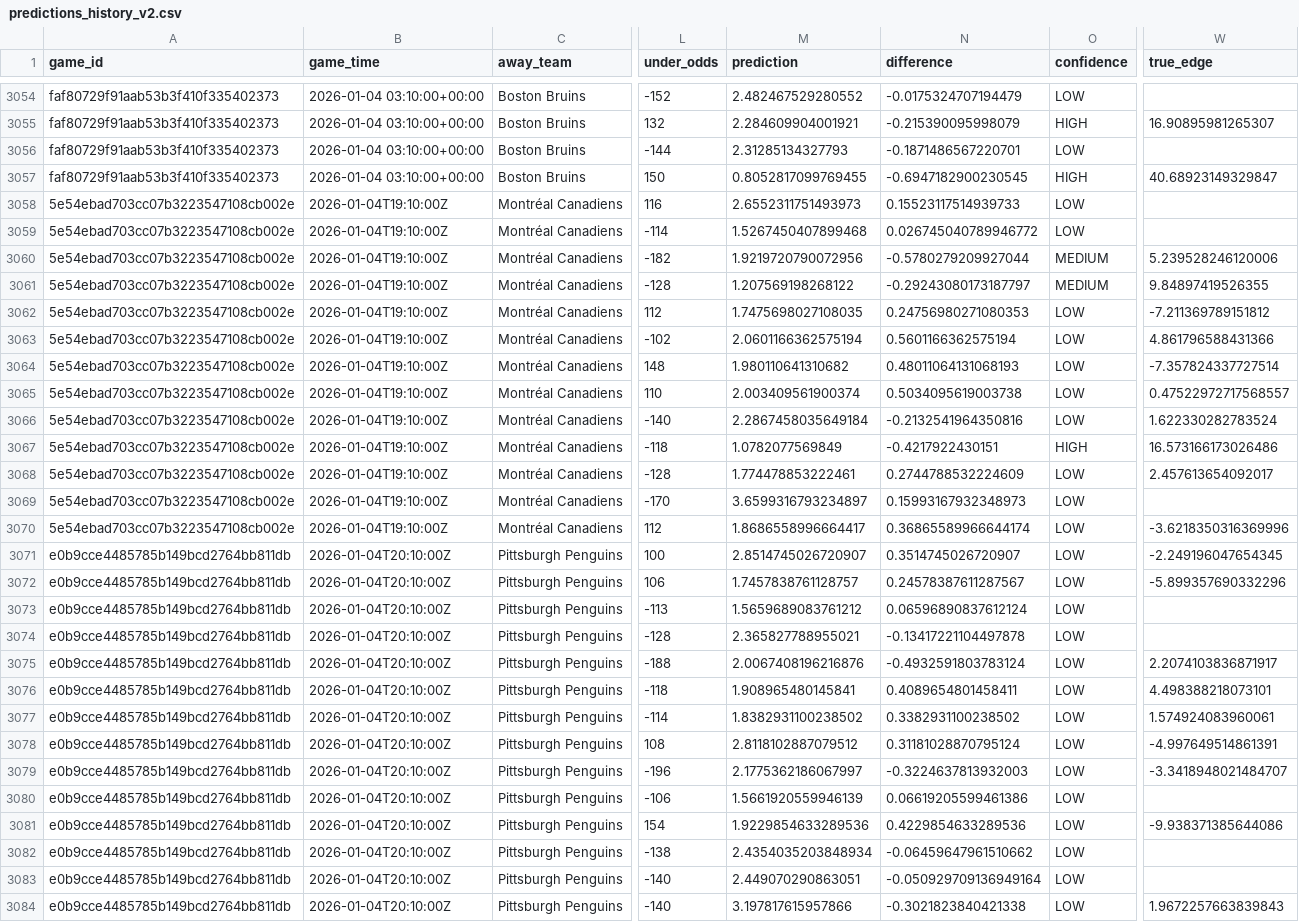
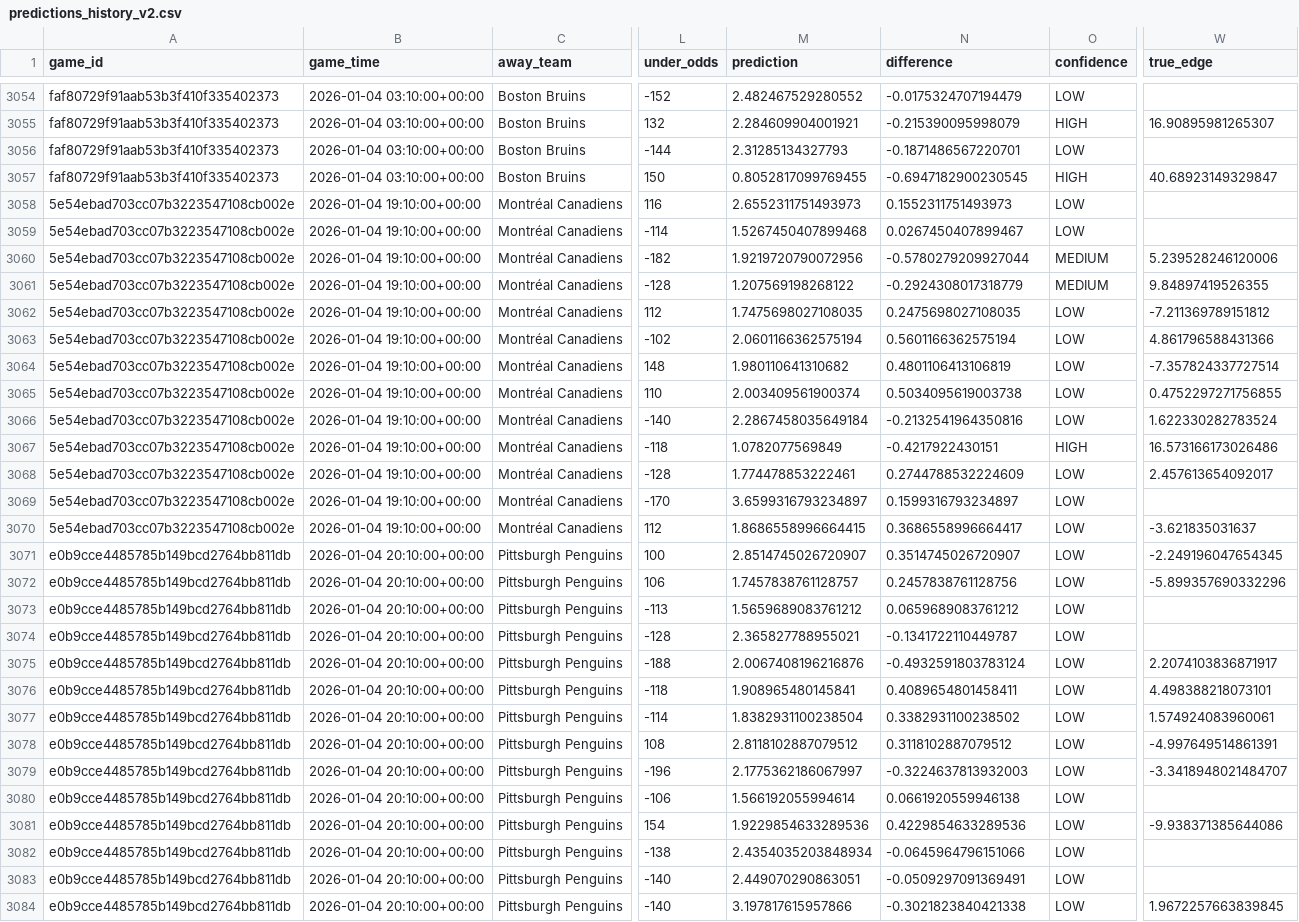
Before and after one commit to naustin1117/oddsAnalyzer, a CSV file: data/predictions_history_v2.csv, drawn as a sheet; only a part is shown, gaps mark what is left out; the diff covers the shown part only; the diff names each change by its address in the sheet, - before the commit and + after, or states it on an @@ line.

Commit message:
Fixing date time bug

```diff
--- a/data/predictions_history_v2.csv
+++ b/data/predictions_history_v2.csv
-B3058:B3070 (game_time): 2026-01-04T19:10:00Z
+B3058:B3070 (game_time): 2026-01-04 19:10:00+00:00
-N3058 (difference): 0.15523117514939733
+N3058 (difference): 0.1552311751493973
-N3059 (difference): 0.026745040789946772
+N3059 (difference): 0.0267450407899467
-N3061 (difference): -0.29243080173187797
+N3061 (difference): -0.2924308017318779
-N3062 (difference): 0.24756980271080353
+N3062 (difference): 0.2475698027108035
-N3064 (difference): 0.48011064131068193
+N3064 (difference): 0.4801106413106819
-W3065 (true_edge): 0.47522972717568557
+W3065 (true_edge): 0.4752297271756855
-N3069 (difference): 0.15993167932348973
+N3069 (difference): 0.1599316793234897
-M3070 (prediction): 1.8686558996664417
+M3070 (prediction): 1.8686558996664415
-N3070 (difference): 0.36865589966644174
+N3070 (difference): 0.3686558996664417
-W3070 (true_edge): -3.6218350316369996
+W3070 (true_edge): -3.621835031637
-B3071:B3084 (game_time): 2026-01-04T20:10:00Z
+B3071:B3084 (game_time): 2026-01-04 20:10:00+00:00
-N3072 (difference): 0.24578387611287567
+N3072 (difference): 0.2457838761128756
-N3073 (difference): 0.06596890837612124
+N3073 (difference): 0.0659689083761212
-N3074 (difference): -0.13417221104497878
+N3074 (difference): -0.1341722110449787
-M3077 (prediction): 1.8382931100238502
+M3077 (prediction): 1.8382931100238504
-N3078 (difference): 0.31181028870795124
+N3078 (difference): 0.3118102887079512
-M3080 (prediction): 1.5661920559946139
+M3080 (prediction): 1.566192055994614
-N3080 (difference): 0.06619205599461386
+N3080 (difference): 0.0661920559946138
-N3082 (difference): -0.06459647961510662
+N3082 (difference): -0.0645964796151066
-N3083 (difference): -0.050929709136949164
+N3083 (difference): -0.0509297091369491
-W3084 (true_edge): 1.9672257663839843
+W3084 (true_edge): 1.9672257663839845
```
Also changed, not shown: 64 edited cells elsewhere in this file, 2 other files.
